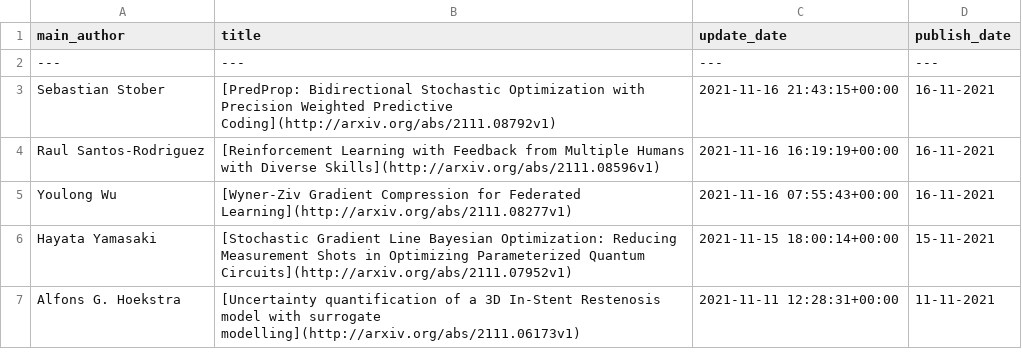
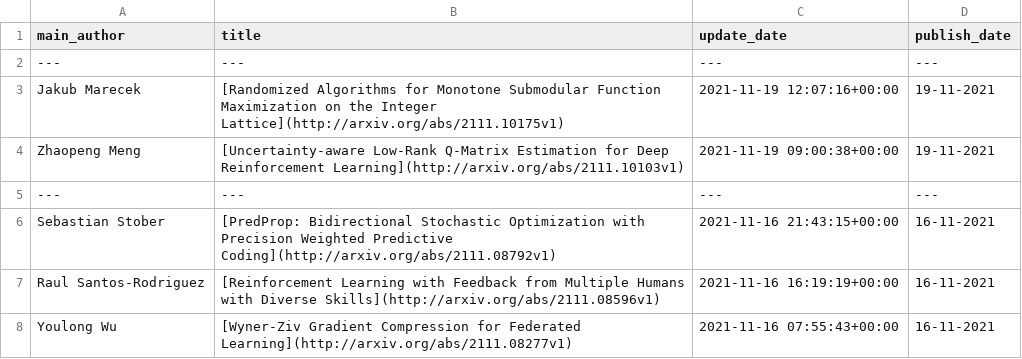
Before and after one commit to egstatsml/arxivsearch, a CSV file: mcmc/readme_df.csv, drawn as a sheet; only a part is shown; the shorter side is filled out with more unchanged rows; the diff names each change by its address in the sheet, - before the commit and + after, or states it on an @@ line.

```diff
--- a/mcmc/readme_df.csv
+++ b/mcmc/readme_df.csv
+row 3: Jakub Marecek | [Randomized Algorithms for Monotone Submodular Function Maximization on the Integer Lattice](http://arxiv.org/abs/2111.10175v1) | 2021-11-19 12:07:16+00:00 | 19-11-2021
+row 4: Zhaopeng Meng | [Uncertainty-aware Low-Rank Q-Matrix Estimation for Deep Reinforcement Learning](http://arxiv.org/abs/2111.10103v1) | 2021-11-19 09:00:38+00:00 | 19-11-2021
+row 5: --- | --- | --- | ---
```
Also changed, not shown: mcmc/new_df.csv, 5 other files.
